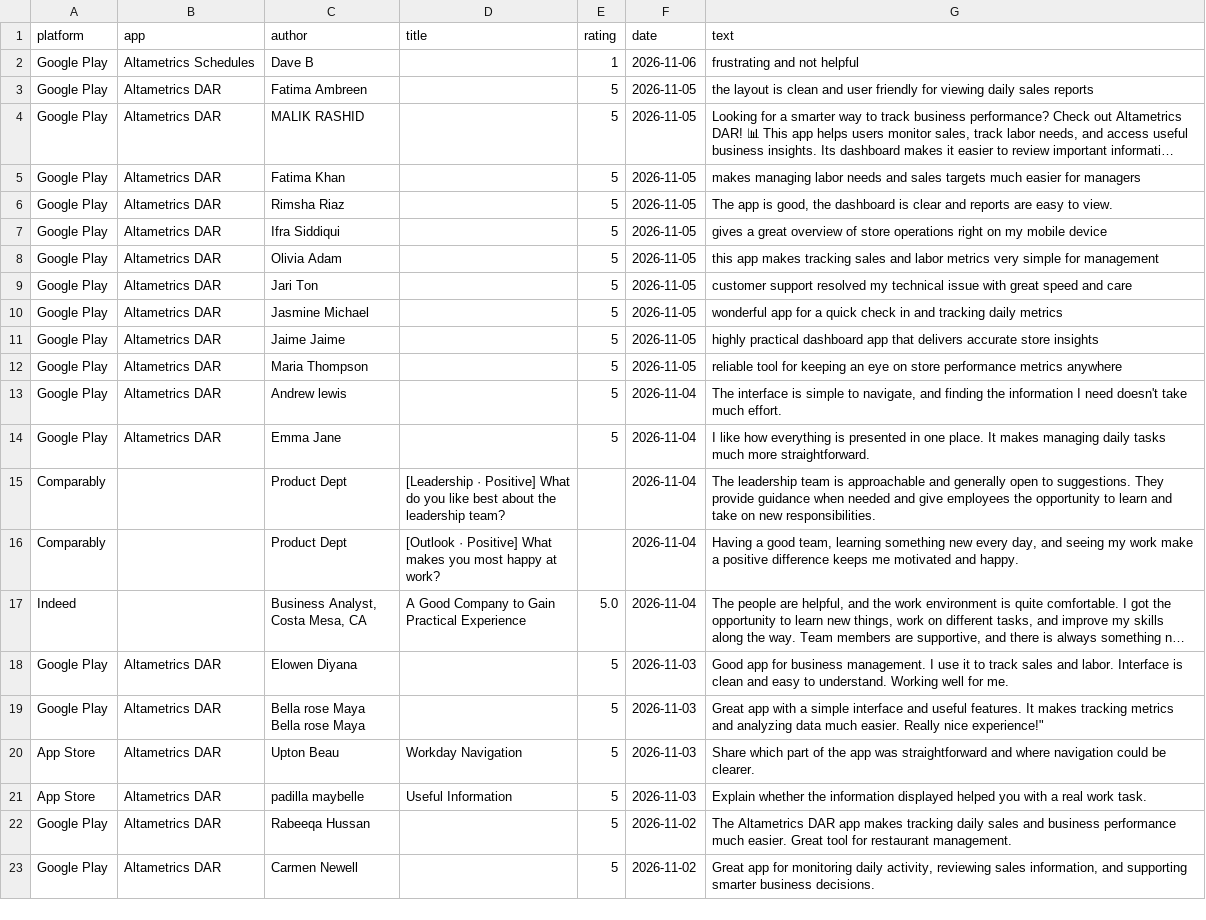
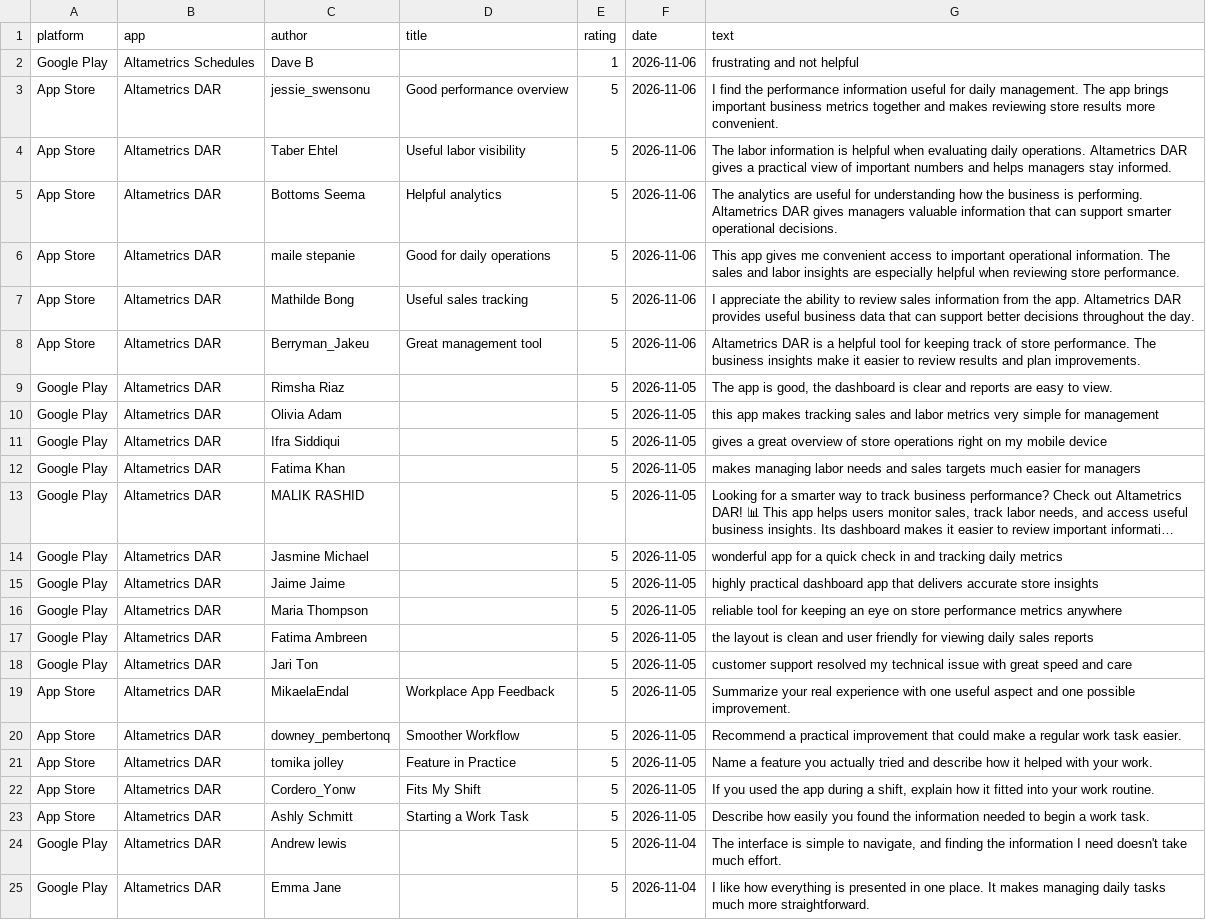
Before and after one commit to gauravbeniwal9098/review-dashboard, a CSV file: all_reviews.csv, drawn as a sheet; only a part is shown; the shorter side is filled out with more unchanged rows; long unchanged cells end in …; the diff covers the shown part only; the diff names each change by its address in the sheet, - before the commit and + after, or states it on an @@ line.

```diff
--- a/all_reviews.csv
+++ b/all_reviews.csv
+row 3: App Store | Altametrics DAR | jessie_swensonu | Good performance overview | 5 | 2026-11-06 | I find the performance information useful for daily management. The app brings important business metrics together and makes reviewing store results more convenient.
+row 4: App Store | Altametrics DAR | Taber Ehtel | Useful labor visibility | 5 | 2026-11-06 | The labor information is helpful when evaluating daily operations. Altametrics DAR gives a practical view of important numbers and helps managers stay informed.
+row 5: App Store | Altametrics DAR | Bottoms Seema | Helpful analytics | 5 | 2026-11-06 | The analytics are useful for understanding how the business is performing. Altametrics DAR gives managers valuable information that can support smarter operational decisions.
+row 6: App Store | Altametrics DAR | maile stepanie | Good for daily operations | 5 | 2026-11-06 | This app gives me convenient access to important operational information. The sales and labor insights are especially helpful when reviewing store performance.
+row 7: App Store | Altametrics DAR | Mathilde Bong | Useful sales tracking | 5 | 2026-11-06 | I appreciate the ability to review sales information from the app. Altametrics DAR provides useful business data that can support better decisions throughout the day.
+row 8: App Store | Altametrics DAR | Berryman_Jakeu | Great management tool | 5 | 2026-11-06 | Altametrics DAR is a helpful tool for keeping track of store performance. The business insights make it easier to review results and plan improvements.
@@ row 6 moved to row 9: Google Play @@
@@ row 8 moved to row 10: Google Play @@
@@ row 7 moved to row 11: Google Play @@
@@ row 5 moved to row 12: Google Play @@
@@ row 3 moved to row 17: Google Play @@
@@ row 9 moved to row 18: Google Play @@
+row 19: App Store | Altametrics DAR | MikaelaEndal | Workplace App Feedback | 5 | 2026-11-05 | Summarize your real experience with one useful aspect and one possible improvement.
+row 20: App Store | Altametrics DAR | downey_pembertonq | Smoother Workflow | 5 | 2026-11-05 | Recommend a practical improvement that could make a regular work task easier.
+row 21: App Store | Altametrics DAR | tomika jolley | Feature in Practice | 5 | 2026-11-05 | Name a feature you actually tried and describe how it helped with your work.
+row 22: App Store | Altametrics DAR | Cordero_Yonw | Fits My Shift | 5 | 2026-11-05 | If you used the app during a shift, explain how it fitted into your work routine.
+row 23: App Store | Altametrics DAR | Ashly Schmitt | Starting a Work Task | 5 | 2026-11-05 | Describe how easily you found the information needed to begin a work task.
```
Also changed, not shown: 2 added rows elsewhere in this file, 2 other files.
